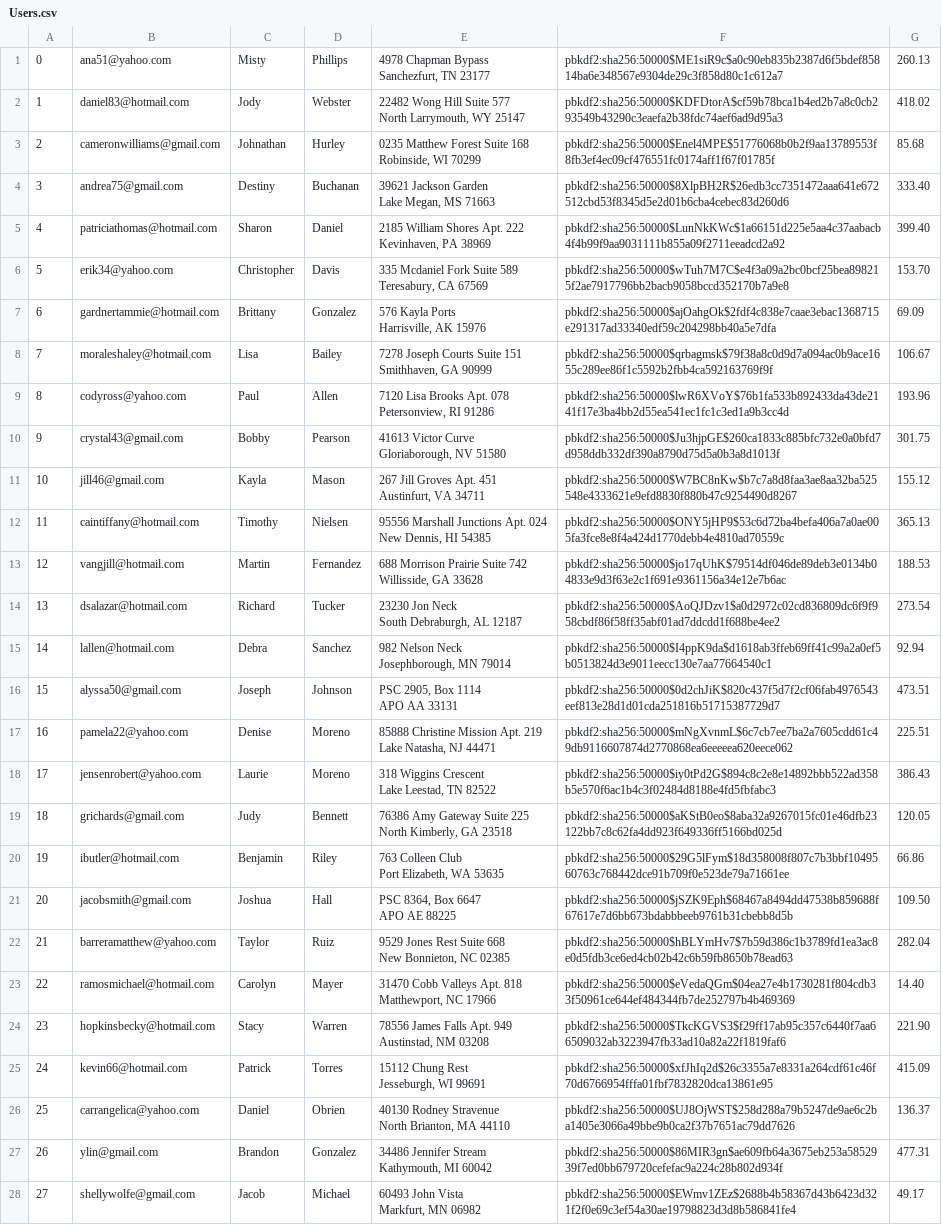
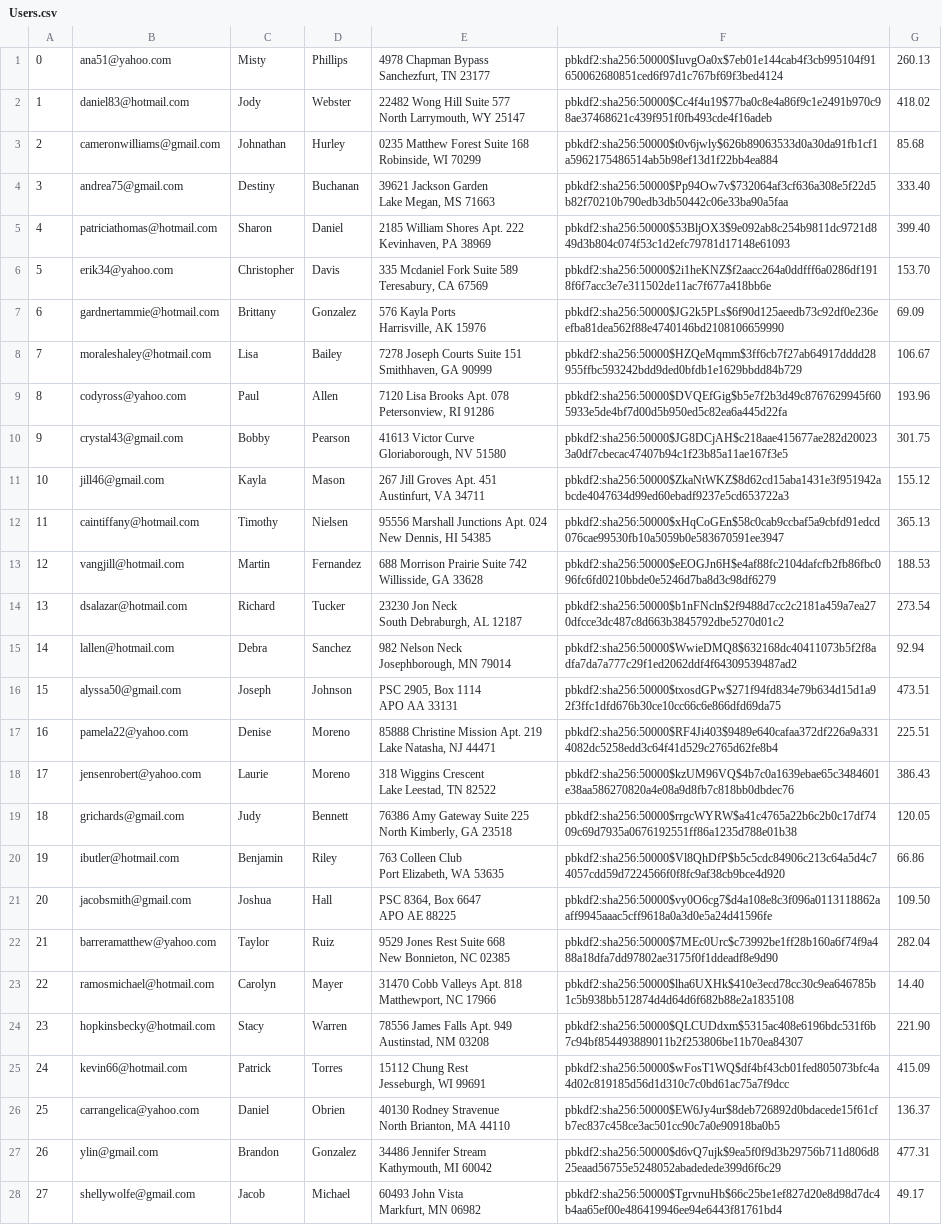
Before and after one commit to JerryXin2/Mini-Amazon, a CSV file: db/generated/Users.csv, drawn as a sheet; only a part is shown; the diff covers the shown part only; the diff names each change by its address in the sheet, - before the commit and + after, or states it on an @@ line.

```diff
--- a/db/generated/Users.csv
+++ b/db/generated/Users.csv
-F1: pbkdf2:sha256:50000$ME1siR9c$a0c90eb835b2387d6f5bdef85814ba6e348567e9304de29c3f858d80c1c612a7
+F1: pbkdf2:sha256:50000$IuvgOa0x$7eb01e144cab4f3cb995104f91650062680851ced6f97d1c767bf69f3bed4124
-F2: pbkdf2:sha256:50000$KDFDtorA$cf59b78bca1b4ed2b7a8c0cb293549b43290c3eaefa2b38fdc74aef6ad9d95a3
+F2: pbkdf2:sha256:50000$Cc4f4u19$77ba0c8e4a86f9c1e2491b970c98ae37468621c439f951f0fb493cde4f16adeb
-F3: pbkdf2:sha256:50000$Enel4MPE$51776068b0b2f9aa13789553f8fb3ef4ec09cf476551fc0174aff1f67f01785f
+F3: pbkdf2:sha256:50000$t0v6jwly$626b89063533d0a30da91fb1cf1a5962175486514ab5b98ef13d1f22bb4ea884
-F4: pbkdf2:sha256:50000$8XlpBH2R$26edb3cc7351472aaa641e672512cbd53f8345d5e2d01b6cba4cebec83d260d6
+F4: pbkdf2:sha256:50000$Pp94Ow7v$732064af3cf636a308e5f22d5b82f70210b790edb3db50442c06e33ba90a5faa
-F5: pbkdf2:sha256:50000$LunNkKWc$1a66151d225e5aa4c37aabacb4f4b99f9aa9031111b855a09f2711eeadcd2a92
+F5: pbkdf2:sha256:50000$53BljOX3$9e092ab8c254b9811dc9721d849d3b804c074f53c1d2efc79781d17148e61093
-F6: pbkdf2:sha256:50000$wTuh7M7C$e4f3a09a2bc0bcf25bea898215f2ae7917796bb2bacb9058bccd352170b7a9e8
+F6: pbkdf2:sha256:50000$2i1heKNZ$f2aacc264a0ddfff6a0286df1918f6f7acc3e7e311502de11ac7f677a418bb6e
-F7: pbkdf2:sha256:50000$ajOahgOk$2fdf4c838e7caae3ebac1368715e291317ad33340edf59c204298bb40a5e7dfa
+F7: pbkdf2:sha256:50000$JG2k5PLs$6f90d125aeedb73c92df0e236eefba81dea562f88e4740146bd2108106659990
-F8: pbkdf2:sha256:50000$qrbagmsk$79f38a8c0d9d7a094ac0b9ace1655c289ee86f1c5592b2fbb4ca592163769f9f
+F8: pbkdf2:sha256:50000$HZQeMqmm$3ff6cb7f27ab64917dddd28955ffbc593242bdd9ded0bfdb1e1629bbdd84b729
-F9: pbkdf2:sha256:50000$lwR6XVoY$76b1fa533b892433da43de2141f17e3ba4bb2d55ea541ec1fc1c3ed1a9b3cc4d
+F9: pbkdf2:sha256:50000$DVQEfGig$b5e7f2b3d49c8767629945f605933e5de4bf7d00d5b950ed5c82ea6a445d22fa
-F10: pbkdf2:sha256:50000$Ju3hjpGE$260ca1833c885bfc732e0a0bfd7d958ddb332df390a8790d75d5a0b3a8d1013f
+F10: pbkdf2:sha256:50000$JG8DCjAH$c218aae415677ae282d200233a0df7cbecac47407b94c1f23b85a11ae167f3e5
-F11: pbkdf2:sha256:50000$W7BC8nKw$b7c7a8d8faa3ae8aa32ba525548e4333621e9efd8830f880b47c9254490d8267
+F11: pbkdf2:sha256:50000$ZkaNtWKZ$8d62cd15aba1431e3f951942abcde4047634d99ed60ebadf9237e5cd653722a3
-F12: pbkdf2:sha256:50000$ONY5jHP9$53c6d72ba4befa406a7a0ae005fa3fce8e8f4a424d1770debb4e4810ad70559c
+F12: pbkdf2:sha256:50000$xHqCoGEn$58c0cab9ccbaf5a9cbfd91edcd076cae99530fb10a5059b0e583670591ee3947
-F13: pbkdf2:sha256:50000$jo17qUhK$79514df046de89deb3e0134b04833e9d3f63e2c1f691e9361156a34e12e7b6ac
+F13: pbkdf2:sha256:50000$eEOGJn6H$e4af88fc2104dafcfb2fb86fbc096fc6fd0210bbde0e5246d7ba8d3c98df6279
-F14: pbkdf2:sha256:50000$AoQJDzv1$a0d2972c02cd836809dc6f9f958cbdf86f58ff35abf01ad7ddcdd1f688be4ee2
+F14: pbkdf2:sha256:50000$b1nFNcln$2f9488d7cc2c2181a459a7ea270dfcce3dc487c8d663b3845792dbe5270d01c2
-F15: pbkdf2:sha256:50000$I4ppK9da$d1618ab3ffeb69ff41c99a2a0ef5b0513824d3e9011eecc130e7aa77664540c1
+F15: pbkdf2:sha256:50000$WwieDMQ8$632168dc40411073b5f2f8adfa7da7a777c29f1ed2062ddf4f64309539487ad2
-F16: pbkdf2:sha256:50000$0d2chJiK$820c437f5d7f2cf06fab4976543eef813e28d1d01cda251816b51715387729d7
+F16: pbkdf2:sha256:50000$txosdGPw$271f94fd834e79b634d15d1a92f3ffc1dfd676b30ce10cc66c6e866dfd69da75
-F17: pbkdf2:sha256:50000$mNgXvnmL$6c7cb7ee7ba2a7605cdd61c49db9116607874d2770868ea6eeeeea620eece062
+F17: pbkdf2:sha256:50000$RF4Ji403$9489e640cafaa372df226a9a3314082dc5258edd3c64f41d529c2765d62fe8b4
-F18: pbkdf2:sha256:50000$iy0tPd2G$894c8c2e8e14892bbb522ad358b5e570f6ac1b4c3f02484d8188e4fd5fbfabc3
+F18: pbkdf2:sha256:50000$kzUM96VQ$4b7c0a1639ebae65c3484601e38aa586270820a4e08a9d8fb7c818bb0dbdec76
-F19: pbkdf2:sha256:50000$aKStB0eo$8aba32a9267015fc01e46dfb23122bb7c8c62fa4dd923f649336ff5166bd025d
+F19: pbkdf2:sha256:50000$rrgcWYRW$a41c4765a22b6c2b0c17df7409c69d7935a0676192551ff86a1235d788e01b38
-F20: pbkdf2:sha256:50000$29G5lFym$18d358008f807c7b3bbf1049560763c768442dce91b709f0e523de79a71661ee
+F20: pbkdf2:sha256:50000$Vl8QhDfP$b5c5cdc84906c213c64a5d4c74057cdd59d7224566f0f8fc9af38cb9bce4d920
-F21: pbkdf2:sha256:50000$jSZK9Eph$68467a8494dd47538b859688f67617e7d6bb673bdabbbeeb9761b31cbebb8d5b
+F21: pbkdf2:sha256:50000$vy0O6cg7$d4a108e8c3f096a0113118862aaff9945aaac5cff9618a0a3d0e5a24d41596fe
-F22: pbkdf2:sha256:50000$hBLYmHv7$7b59d386c1b3789fd1ea3ac8e0d5fdb3ce6ed4cb02b42c6b59fb8650b78ead63
+F22: pbkdf2:sha256:50000$7MEc0Urc$c73992be1ff28b160a6f74f9a488a18dfa7dd97802ae3175f0f1ddeadf8e9d90
-F23: pbkdf2:sha256:50000$eVedaQGm$04ea27e4b1730281f804cdb33f50961ce644ef484344fb7de252797b4b469369
+F23: pbkdf2:sha256:50000$lha6UXHk$410e3ecd78cc30c9ea646785b1c5b938bb512874d4d64d6f682b88e2a1835108
-F24: pbkdf2:sha256:50000$TkcKGVS3$f29ff17ab95c357c6440f7aa66509032ab3223947fb33ad10a82a22f1819faf6
+F24: pbkdf2:sha256:50000$QLCUDdxm$5315ac408e6196bdc531f6b7c94bf854493889011b2f253806be11b70ea84307
-F25: pbkdf2:sha256:50000$xfJhIq2d$26c3355a7e8331a264cdf61c46f70d6766954fffa01fbf7832820dca13861e95
+F25: pbkdf2:sha256:50000$wFosT1WQ$df4bf43cb01fed805073bfc4a4d02c819185d56d1d310c7c0bd61ac75a7f9dcc
-F26: pbkdf2:sha256:50000$UJ8OjWST$258d288a79b5247de9ae6c2ba1405e3066a49bbe9b0ca2f37b7651ac79dd7626
+F26: pbkdf2:sha256:50000$EW6Jy4ur$8deb726892d0bdacede15f61cfb7ec837c458ce3ac501cc90c7a0e90918ba0b5
-F27: pbkdf2:sha256:50000$86MIR3gn$ae609fb64a3675eb253a5852939f7ed0bb679720cefefac9a224c28b802d934f
+F27: pbkdf2:sha256:50000$d6vQ7ujk$9ea5f0f9d3b29756b711d806d825eaad56755e5248052abadedede399d6f6c29
-F28: pbkdf2:sha256:50000$EWmv1ZEz$2688b4b58367d43b6423d321f2f0e69c3ef54a30ae19798823d3d8b586841fe4
+F28: pbkdf2:sha256:50000$TgrvnuHb$66c25be1ef827d20e8d98d7dc4b4aa65ef00e486419946ee94e6443f81761bd4
```
Also changed, not shown: 72 edited cells elsewhere in this file, db/generated/Carts.csv, db/generated/Inventory.csv, 4 other files.
